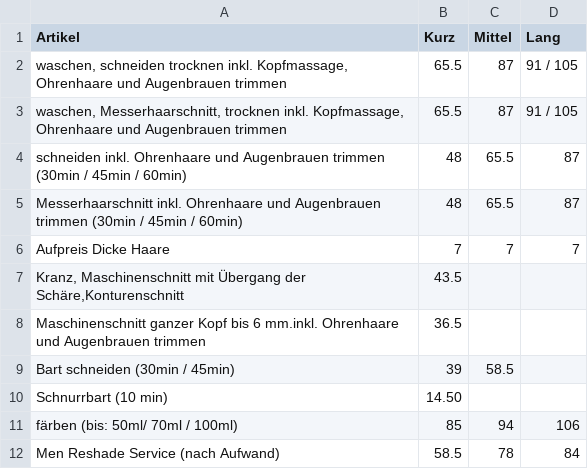
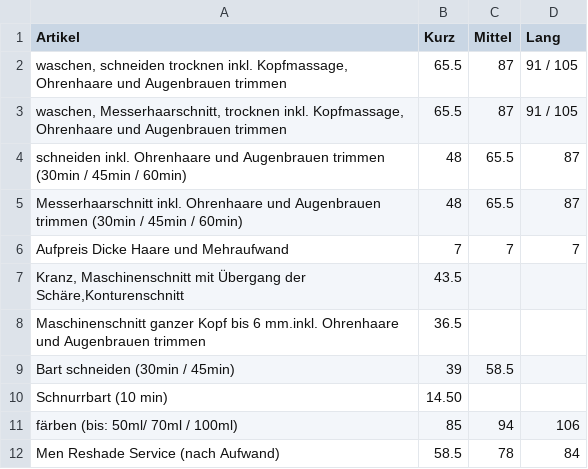
Before and after one commit to Sonjas-Haarstyle/www.sonjas-haarstyle.ch, a CSV file: data/csv/herren.csv, drawn as a sheet.

Commit message:
Update herren.csv

```diff
--- a/data/csv/herren.csv
+++ b/data/csv/herren.csv
@@ -5,3 +5,3 @@ schneiden inkl. Ohrenhaare und Augenbrauen trimmen (30min / 45min / 60min),48,65
 Messerhaarschnitt inkl. Ohrenhaare und Augenbrauen trimmen (30min / 45min / 60min),48,65.5,87
-Aufpreis Dicke Haare ,7,7,7
+Aufpreis Dicke Haare und Mehraufwand ,7,7,7
 "Kranz, Maschinenschnitt mit Übergang der Schäre,Konturenschnitt",43.5
```
